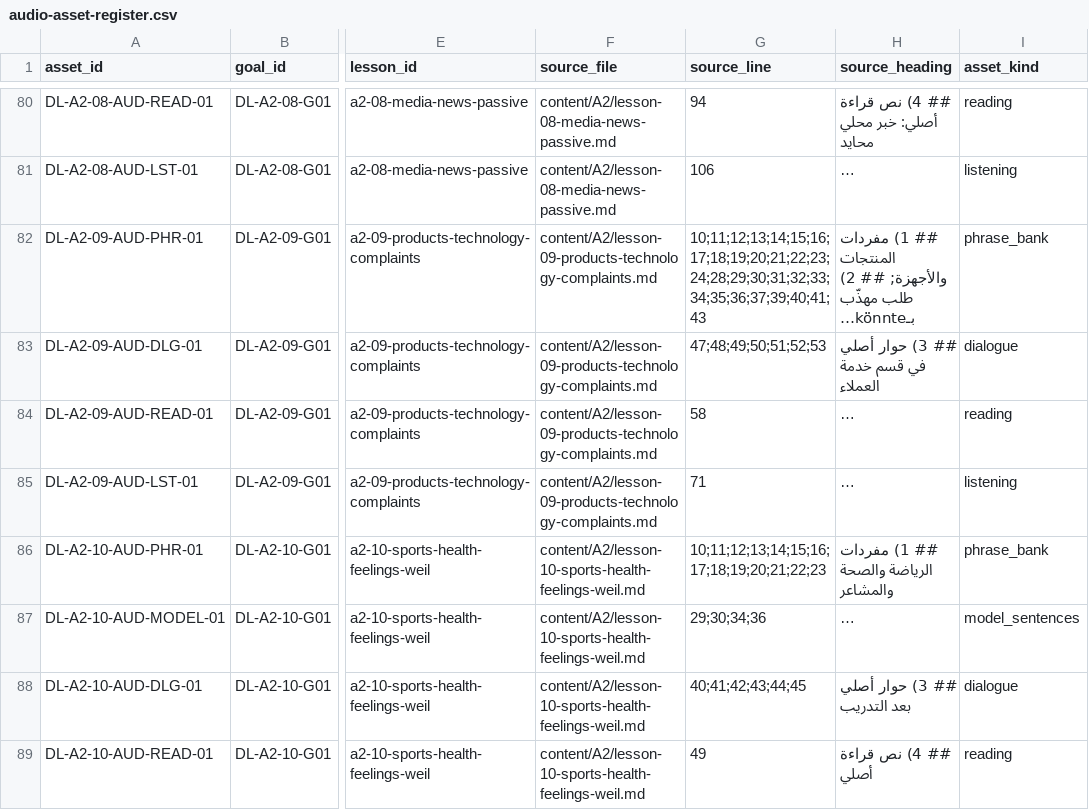
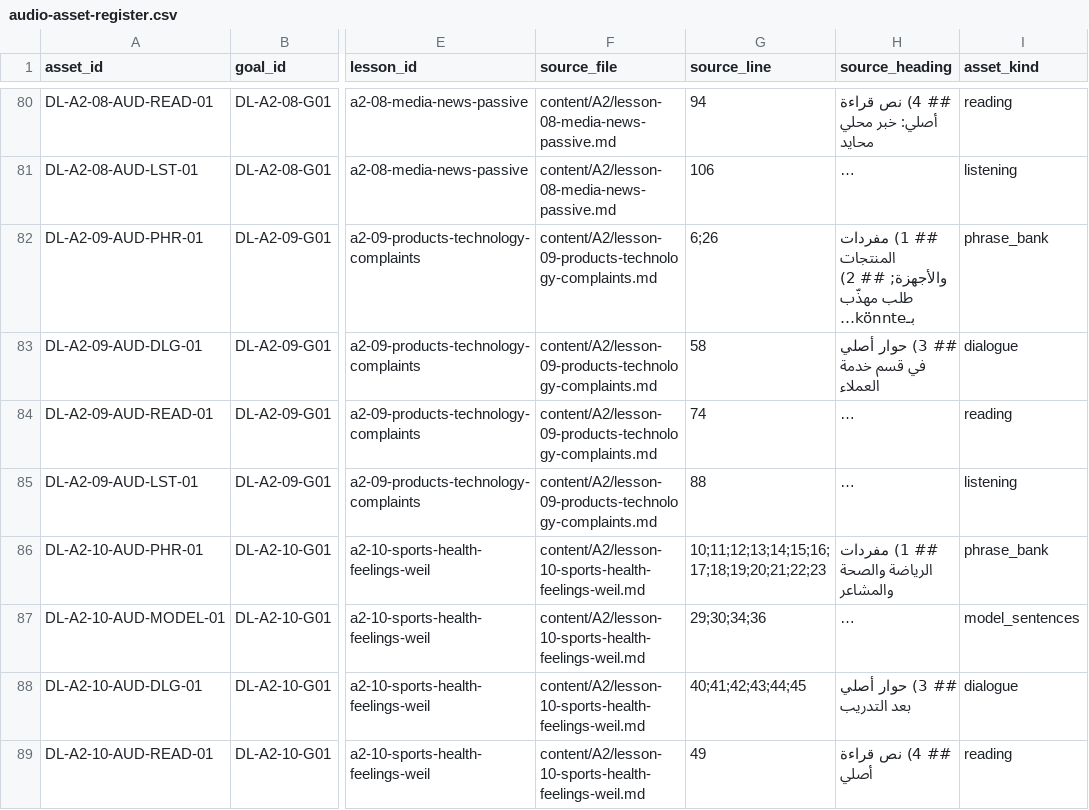
Before and after one commit to naderba69/deutschlern, a CSV file: data/audio-asset-register.csv, drawn as a sheet; only a part is shown, gaps mark what is left out; long unchanged cells end in …; the diff names each change by its address in the sheet, - before the commit and + after, or states it on an @@ line.

```diff
--- a/data/audio-asset-register.csv
+++ b/data/audio-asset-register.csv
-G82 (source_line): 10;11;12;13;14;15;16;17;18;19;20;21;22;23;24;28;29;30;31;32;33;34;35;36;37;39;40;41;43
+G82 (source_line): 6;26
-G83 (source_line): 47;48;49;50;51;52;53
+G83 (source_line): 58
-G84 (source_line): 58
+G84 (source_line): 74
-G85 (source_line): 71
+G85 (source_line): 88
```
Also changed, not shown: data/production-task-catalog.csv, 11 other files.
